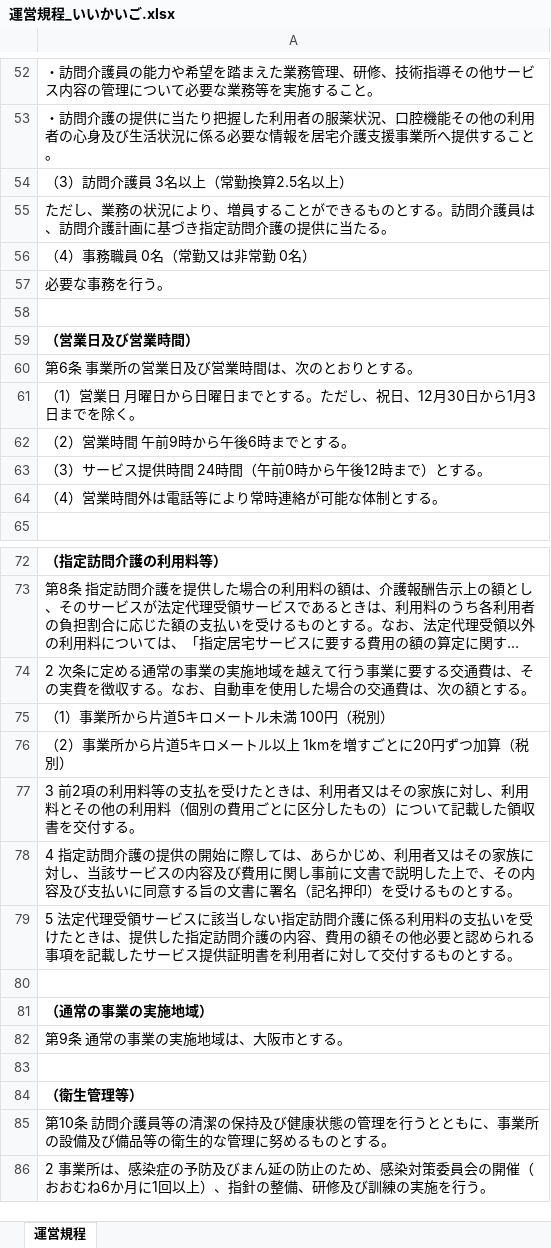
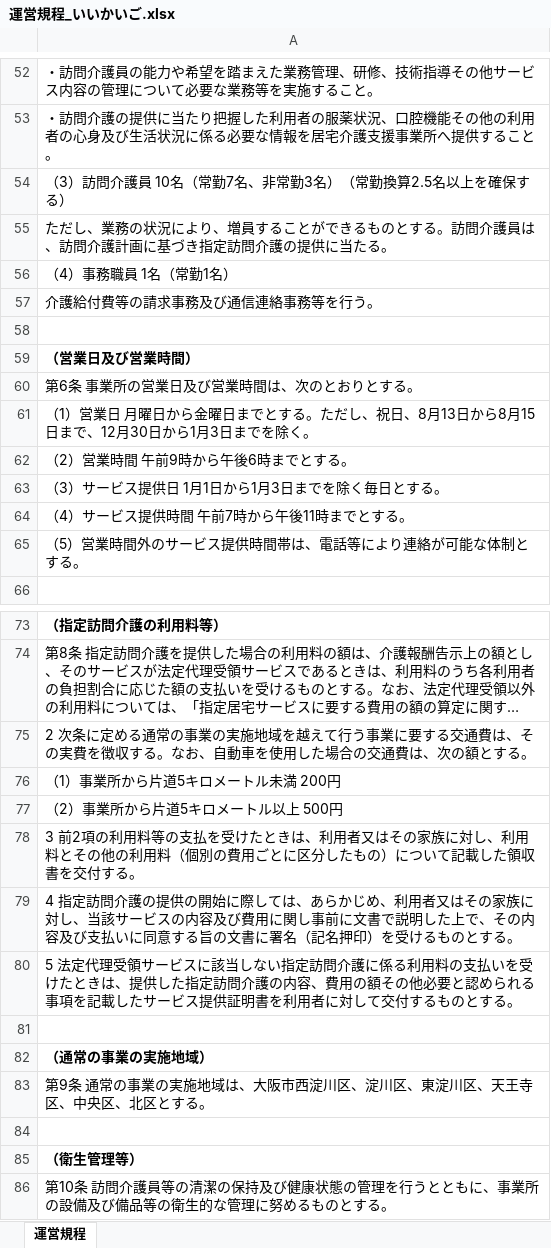
Before and after one commit to nukiya-boop/jittisidou, an Excel workbook: output/運営規程_いいかいご.xlsx, sheet 運営規程, drawn as a sheet; only a part is shown, gaps mark what is left out; the shorter side is filled out with more unchanged rows; long unchanged cells end in …; values as stored, in another font and other column widths than the file's, no borders; addresses are those after the commit; the diff names each change by its address in the sheet, - before the commit and + after, or states it on an @@ line.

```diff
--- a/output/運営規程_いいかいご.xlsx (sheet 運営規程)
+++ b/output/運営規程_いいかいご.xlsx (sheet 運営規程)
-A54: （3）訪問介護員 3名以上（常勤換算2.5名以上）
+A54: （3）訪問介護員 10名（常勤7名、非常勤3名）（常勤換算2.5名以上を確保する）
-A56: （4）事務職員 0名（常勤又は非常勤 0名）
+A56: （4）事務職員 1名（常勤1名）
-A57: 必要な事務を行う。
+A57: 介護給付費等の請求事務及び通信連絡事務等を行う。
-A61: …曜日から日曜日までとする。ただし、祝日、12月30…
+A61: …曜日から金曜日までとする。ただし、祝日、8月13日から8月15日まで、12月30…
-A63: （3）サービス提供時間 24時間（午前0時から午後12時まで）とする。
+A63: （3）サービス提供日 1月1日から1月3日までを除く毎日とする。
-A64: （4）営業時間外は電話等により常時連絡が可能な体制とする。
+A64: （4）サービス提供時間 午前7時から午後11時までとする。
+row 65: （5）営業時間外のサービス提供時間帯は、電話等により連絡が可能な体制とする。
-A76: （1）事業所から片道5キロメートル未満 100円（税別）
+A76: （1）事業所から片道5キロメートル未満 200円
-A77: （2）事業所から片道5キロメートル以上 1kmを増すごとに20円ずつ加算（税別）
+A77: （2）事業所から片道5キロメートル以上 500円
-A83: 第9条 通常の事業の実施地域は、大阪市とする。
+A83: 第9条 通常の事業の実施地域は、大阪市西淀川区、淀川区、東淀川区、天王寺区、中央区、北区とする。
```
Also changed, not shown: output/いいかいご_社内規程一式.xlsx.
